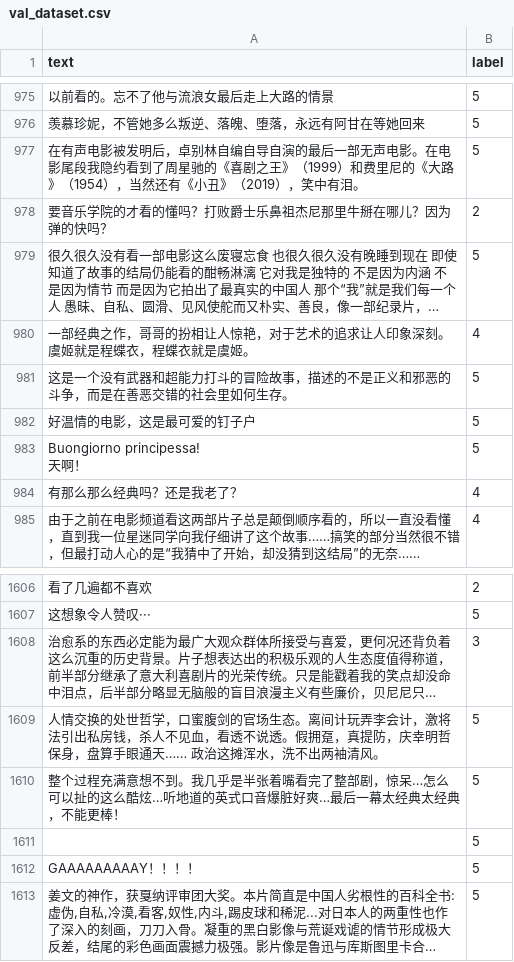
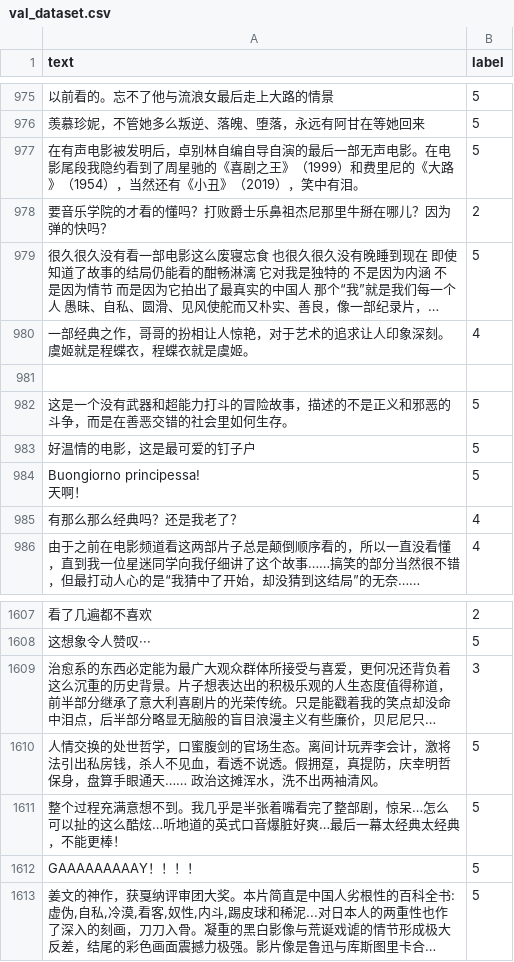
Before and after one commit to ljj-cyber/TextAnalysis, a CSV file: val_dataset.csv, drawn as a sheet; only a part is shown, gaps mark what is left out; long unchanged cells end in …; removed rows and columns are numbered as before the commit, all else as after; the diff names each change by its address in the sheet, - before the commit and + after, or states it on an @@ line.

```diff
--- a/val_dataset.csv
+++ b/val_dataset.csv
+row 981: (empty)
-row 1611:  | 5
```
Also changed, not shown: 7 other files.
